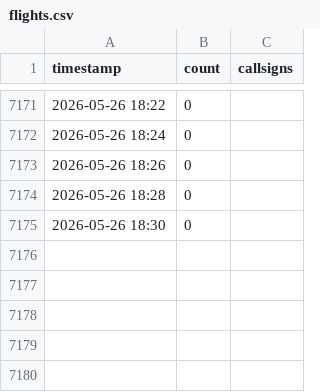
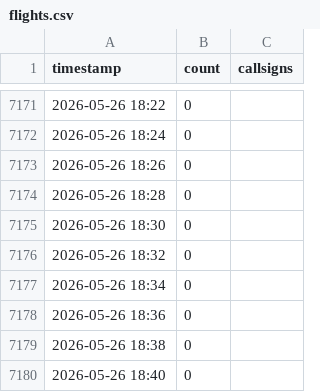
Before and after one commit to chwojka/bobingen-tracker, a CSV file: data/flights.csv, drawn as a sheet; only a part is shown, gaps mark what is left out; the diff names each change by its address in the sheet, - before the commit and + after, or states it on an @@ line.

Commit message:
Update: 2026-05-26 18:40 UTC

```diff
--- a/data/flights.csv
+++ b/data/flights.csv
+row 7176: 2026-05-26 18:32 | 0
+row 7177: 2026-05-26 18:34 | 0
+row 7178: 2026-05-26 18:36 | 0
+row 7179: 2026-05-26 18:38 | 0
+row 7180: 2026-05-26 18:40 | 0
```
